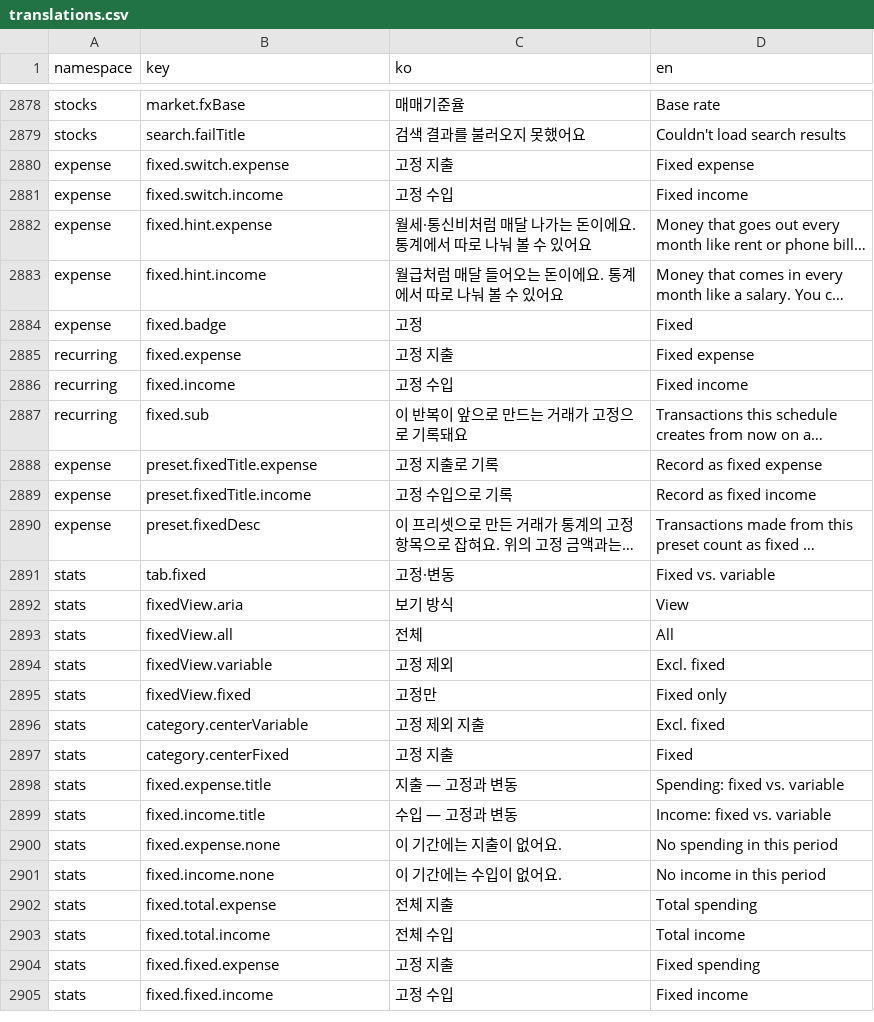
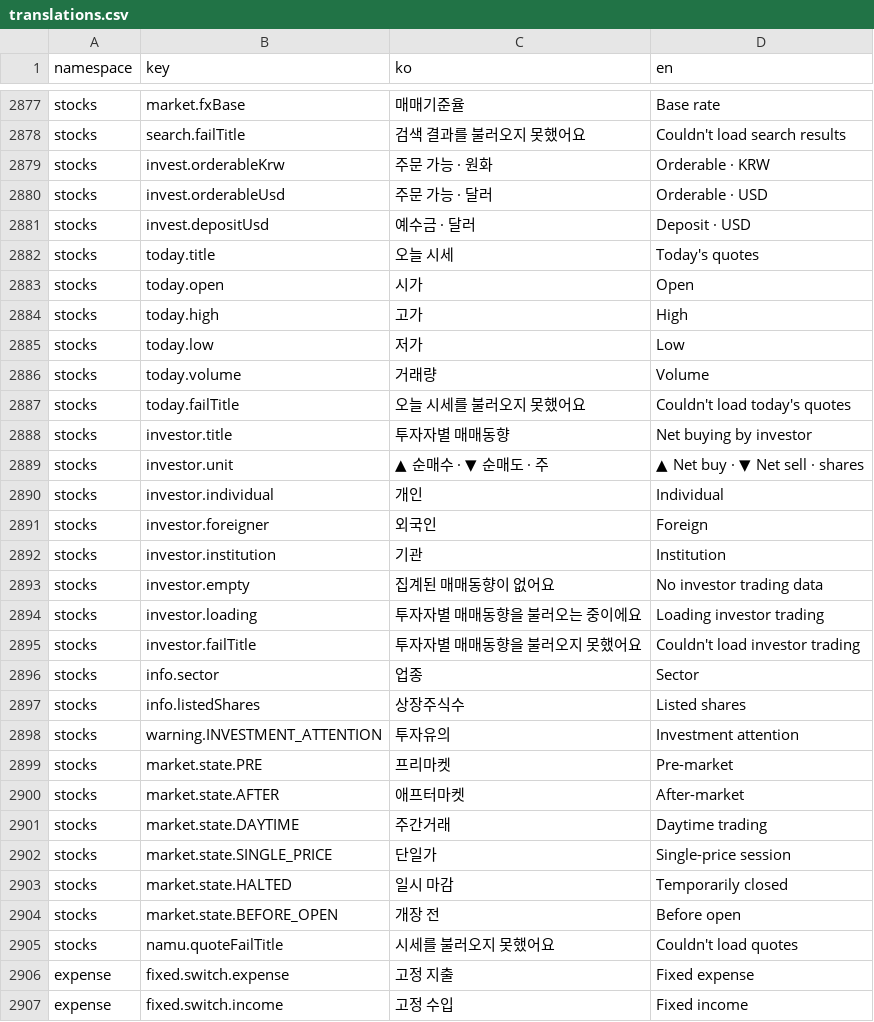
Before and after one commit to lshdainty/porest-desk-front, a CSV file: i18n/translations.csv, drawn as a sheet; only a part is shown, gaps mark what is left out; the shorter side is filled out with more unchanged rows; long unchanged cells end in …; the diff covers the shown part only; the diff names each change by its address in the sheet, - before the commit and + after, or states it on an @@ line.

```diff
--- a/i18n/translations.csv
+++ b/i18n/translations.csv
+row 2879: stocks | invest.orderableKrw | 주문 가능 · 원화 | Orderable · KRW
+row 2880: stocks | invest.orderableUsd | 주문 가능 · 달러 | Orderable · USD
+row 2881: stocks | invest.depositUsd | 예수금 · 달러 | Deposit · USD
+row 2882: stocks | today.title | 오늘 시세 | Today's quotes
+row 2883: stocks | today.open | 시가 | Open
+row 2884: stocks | today.high | 고가 | High
+row 2885: stocks | today.low | 저가 | Low
+row 2886: stocks | today.volume | 거래량 | Volume
+row 2887: stocks | today.failTitle | 오늘 시세를 불러오지 못했어요 | Couldn't load today's quotes
+row 2888: stocks | investor.title | 투자자별 매매동향 | Net buying by investor
+row 2889: stocks | investor.unit | ▲ 순매수 · ▼ 순매도 · 주 | ▲ Net buy · ▼ Net sell · shares
+row 2890: stocks | investor.individual | 개인 | Individual
+row 2891: stocks | investor.foreigner | 외국인 | Foreign
+row 2892: stocks | investor.institution | 기관 | Institution
+row 2893: stocks | investor.empty | 집계된 매매동향이 없어요 | No investor trading data
+row 2894: stocks | investor.loading | 투자자별 매매동향을 불러오는 중이에요 | Loading investor trading
+row 2895: stocks | investor.failTitle | 투자자별 매매동향을 불러오지 못했어요 | Couldn't load investor trading
+row 2896: stocks | info.sector | 업종 | Sector
+row 2897: stocks | info.listedShares | 상장주식수 | Listed shares
+row 2898: stocks | warning.INVESTMENT_ATTENTION | 투자유의 | Investment attention
+row 2899: stocks | market.state.PRE | 프리마켓 | Pre-market
+row 2900: stocks | market.state.AFTER | 애프터마켓 | After-market
+row 2901: stocks | market.state.DAYTIME | 주간거래 | Daytime trading
+row 2902: stocks | market.state.SINGLE_PRICE | 단일가 | Single-price session
+row 2903: stocks | market.state.HALTED | 일시 마감 | Temporarily closed
+row 2904: stocks | market.state.BEFORE_OPEN | 개장 전 | Before open
+row 2905: stocks | namu.quoteFailTitle | 시세를 불러오지 못했어요 | Couldn't load quotes
```
Also changed, not shown: 1 removed row elsewhere in this file, 26 other files.
